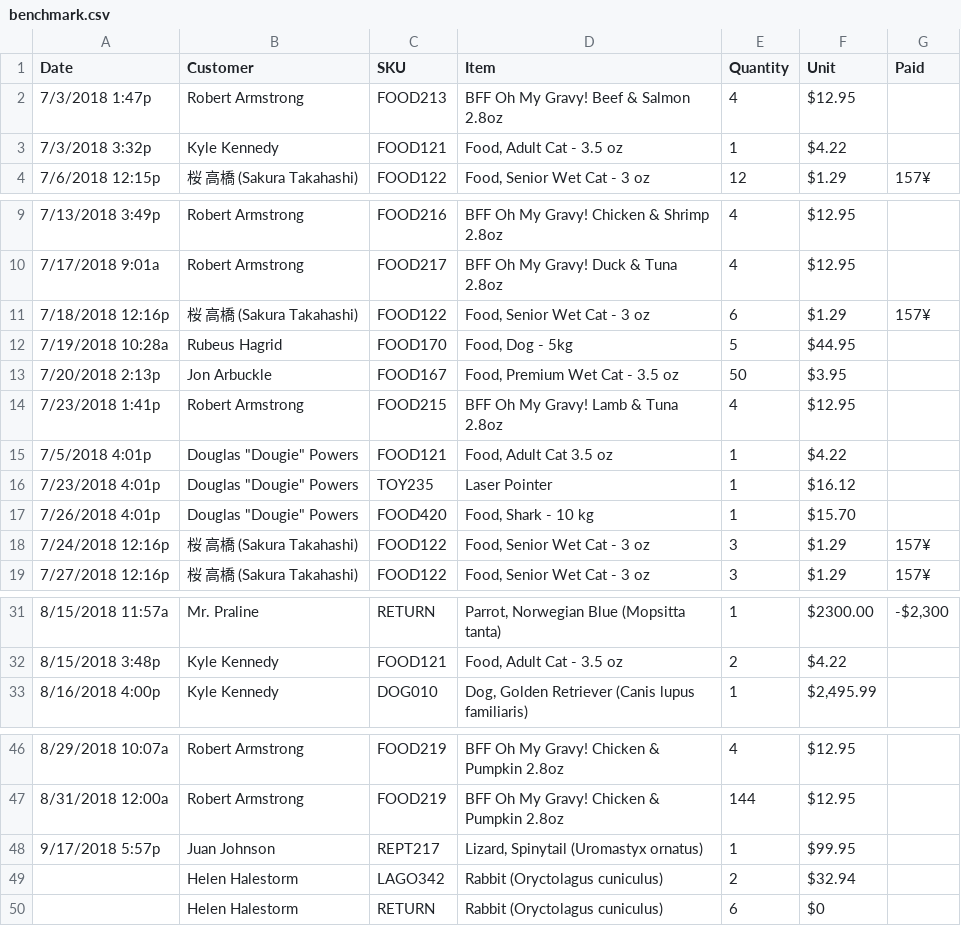
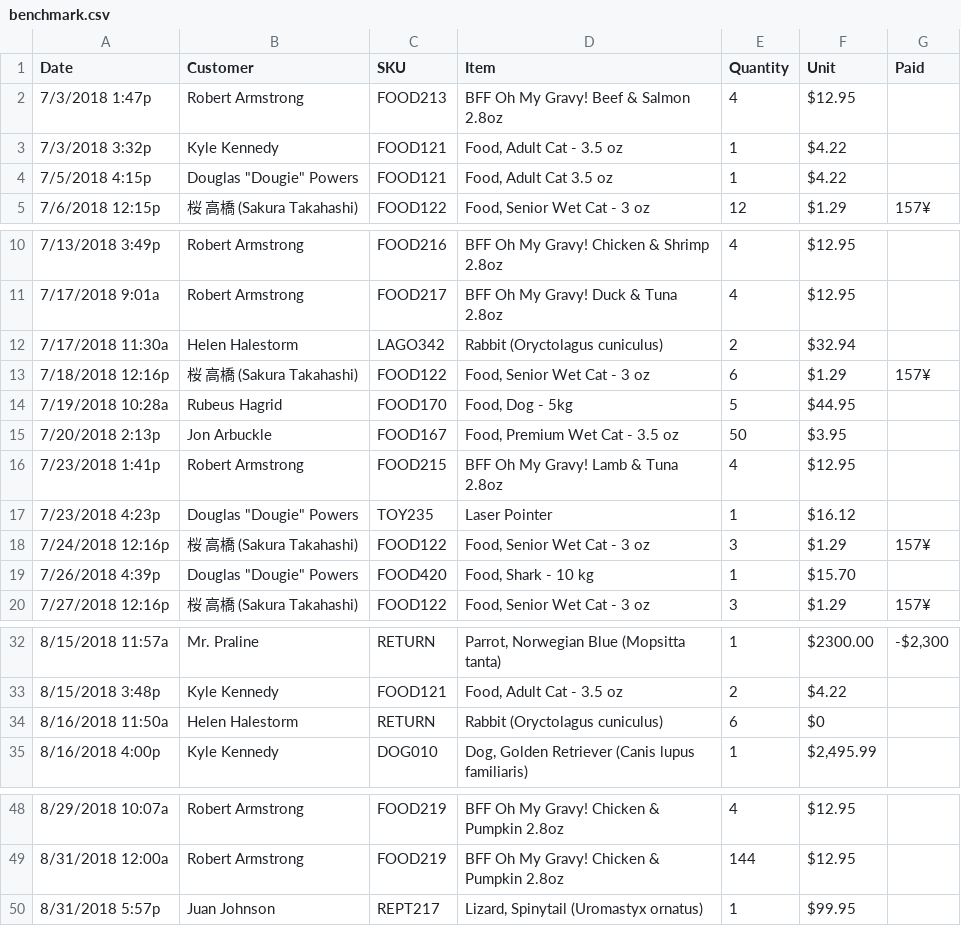
Before and after one commit to tsibley/visidata, a CSV file: sample_data/benchmark.csv, drawn as a sheet; only a part is shown, gaps mark what is left out.

Commit message:
[data] Slight adjustment to dates and times

```diff
--- a/sample_data/benchmark.csv
+++ b/sample_data/benchmark.csv
@@ -3,2 +3,3 @@ Date,Customer,SKU,Item,Quantity,Unit,Paid
 7/3/2018 3:32p,Kyle Kennedy,FOOD121,"Food, Adult Cat - 3.5 oz",1,$4.22,
+7/5/2018 4:15p,"Douglas ""Dougie"" Powers",FOOD121,"Food, Adult Cat 3.5 oz",1,$4.22,
 7/6/2018 12:15p,桜 高橋 (Sakura Takahashi),FOOD122,"Food, Senior Wet Cat - 3 oz",12,$1.29,157¥
@@ -10,2 +11,3 @@ Date,Customer,SKU,Item,Quantity,Unit,Paid
 7/17/2018 9:01a,Robert Armstrong,FOOD217,BFF Oh My Gravy! Duck & Tuna 2.8oz,4,$12.95,
+7/17/2018 11:30a,Helen Halestorm,LAGO342,Rabbit (Oryctolagus cuniculus),2,$32.94,
 7/18/2018 12:16p,桜 高橋 (Sakura Takahashi),FOOD122,"Food, Senior Wet Cat - 3 oz",6,$1.29,157¥
@@ -14,6 +16,5 @@ Date,Customer,SKU,Item,Quantity,Unit,Paid
 7/23/2018 1:41p,Robert Armstrong,FOOD215,BFF Oh My Gravy! Lamb & Tuna 2.8oz,4,$12.95,
-7/5/2018 4:01p,"Douglas ""Dougie"" Powers",FOOD121,"Food, Adult Cat 3.5 oz",1,$4.22,
-7/23/2018 4:01p,"Douglas ""Dougie"" Powers",TOY235,Laser Pointer,1,$16.12,
-7/26/2018 4:01p,"Douglas ""Dougie"" Powers",FOOD420,"Food, Shark - 10 kg",1,$15.70,
+7/23/2018 4:23p,"Douglas ""Dougie"" Powers",TOY235,Laser Pointer,1,$16.12,
 7/24/2018 12:16p,桜 高橋 (Sakura Takahashi),FOOD122,"Food, Senior Wet Cat - 3 oz",3,$1.29,157¥
+7/26/2018 4:39p,"Douglas ""Dougie"" Powers",FOOD420,"Food, Shark - 10 kg",1,$15.70,
 7/27/2018 12:16p,桜 高橋 (Sakura Takahashi),FOOD122,"Food, Senior Wet Cat - 3 oz",3,$1.29,157¥
@@ -32,2 +33,3 @@ Date,Customer,SKU,Item,Quantity,Unit,Paid
 8/15/2018 3:48p,Kyle Kennedy,FOOD121,"Food, Adult Cat - 3.5 oz",2,$4.22,
+8/16/2018 11:50a,Helen Halestorm,RETURN,Rabbit (Oryctolagus cuniculus),6,$0,
 8/16/2018 4:00p,Kyle Kennedy,DOG010,"Dog, Golden Retriever (Canis lupus familiaris)",1,"$2,495.99",
@@ -47,4 +49,2 @@ Date,Customer,SKU,Item,Quantity,Unit,Paid
 8/31/2018 12:00a,Robert Armstrong,FOOD219,BFF Oh My Gravy! Chicken & Pumpkin 2.8oz,144,$12.95,
-9/17/2018 5:57p,Juan Johnson,REPT217,"Lizard, Spinytail (Uromastyx ornatus)",1,$99.95,
-,Helen Halestorm,LAGO342,Rabbit (Oryctolagus cuniculus),2,$32.94,
-,Helen Halestorm,RETURN,Rabbit (Oryctolagus cuniculus),6,$0,
+8/31/2018 5:57p,Juan Johnson,REPT217,"Lizard, Spinytail (Uromastyx ornatus)",1,$99.95,
```
